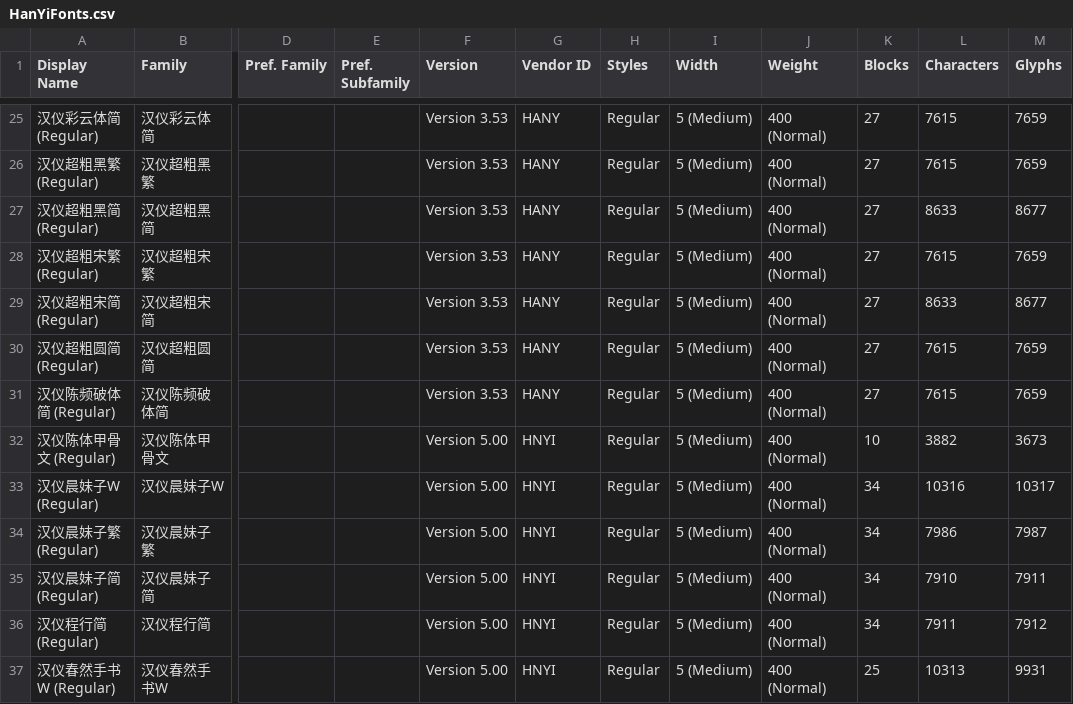
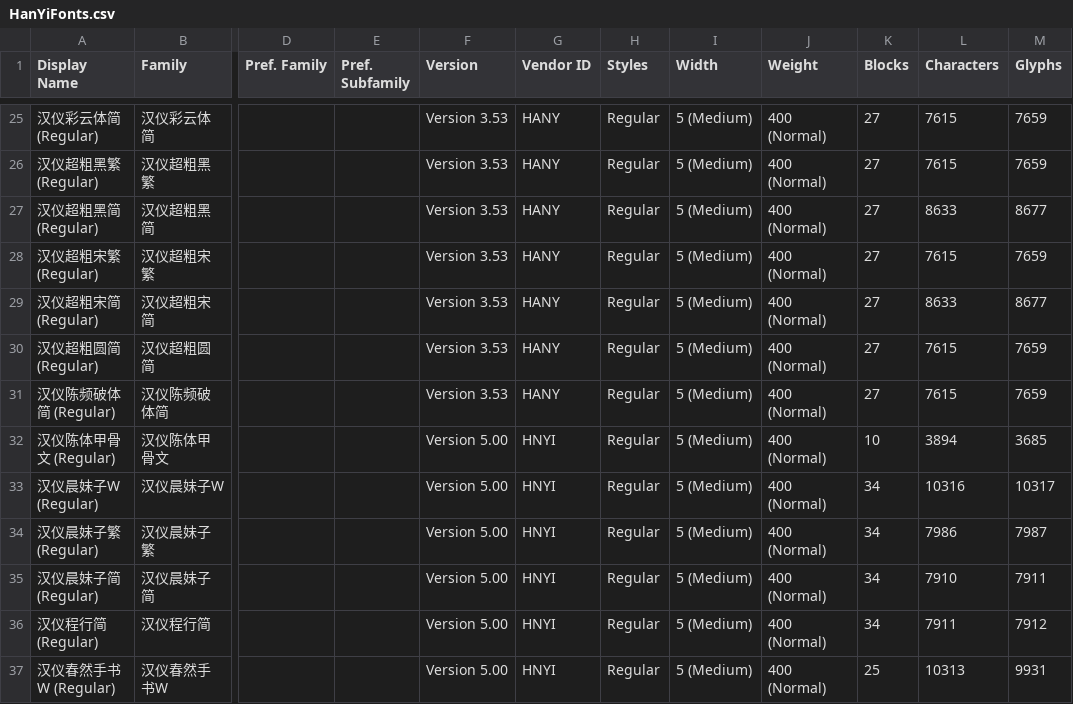
Before and after one commit to font-development/HanYiFonts, a CSV file: HanYiFonts.csv, drawn as a sheet; only a part is shown, gaps mark what is left out; the diff names each change by its address in the sheet, - before the commit and + after, or states it on an @@ line.

```diff
--- a/HanYiFonts.csv
+++ b/HanYiFonts.csv
-L32 (Characters): 3882
+L32 (Characters): 3894
-M32 (Glyphs): 3673
+M32 (Glyphs): 3685
```
Also changed, not shown: 1 other file.
